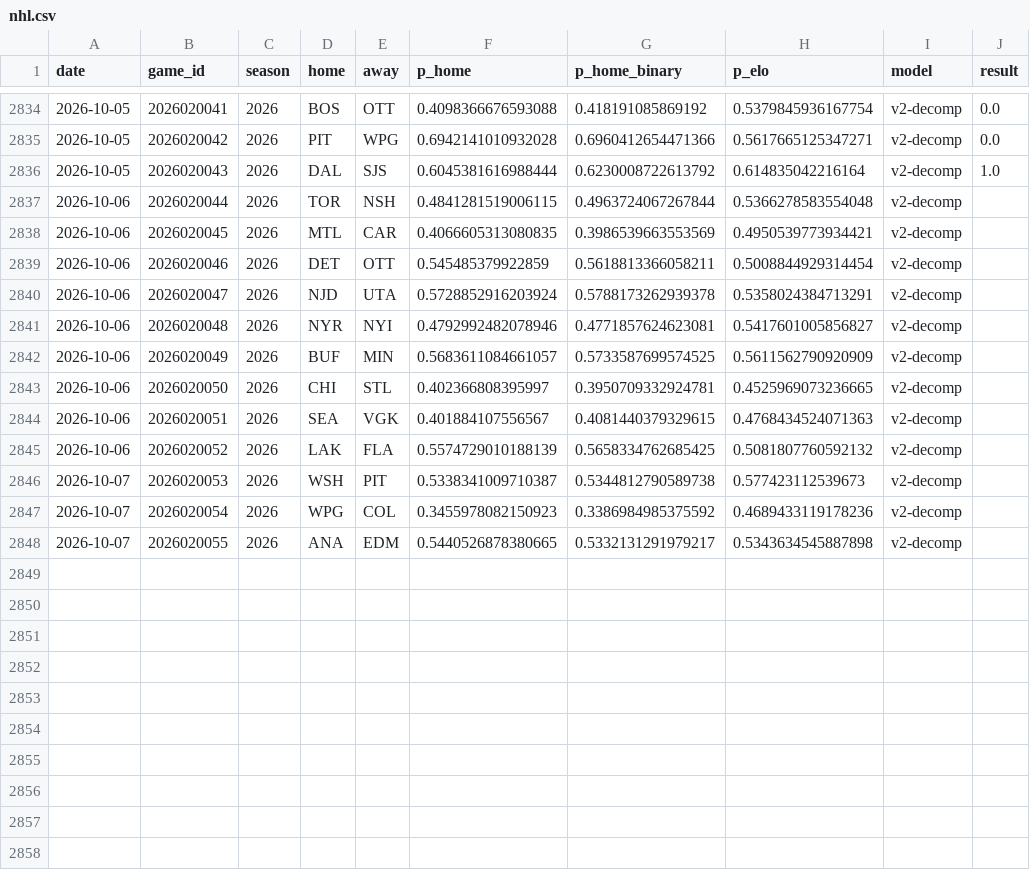
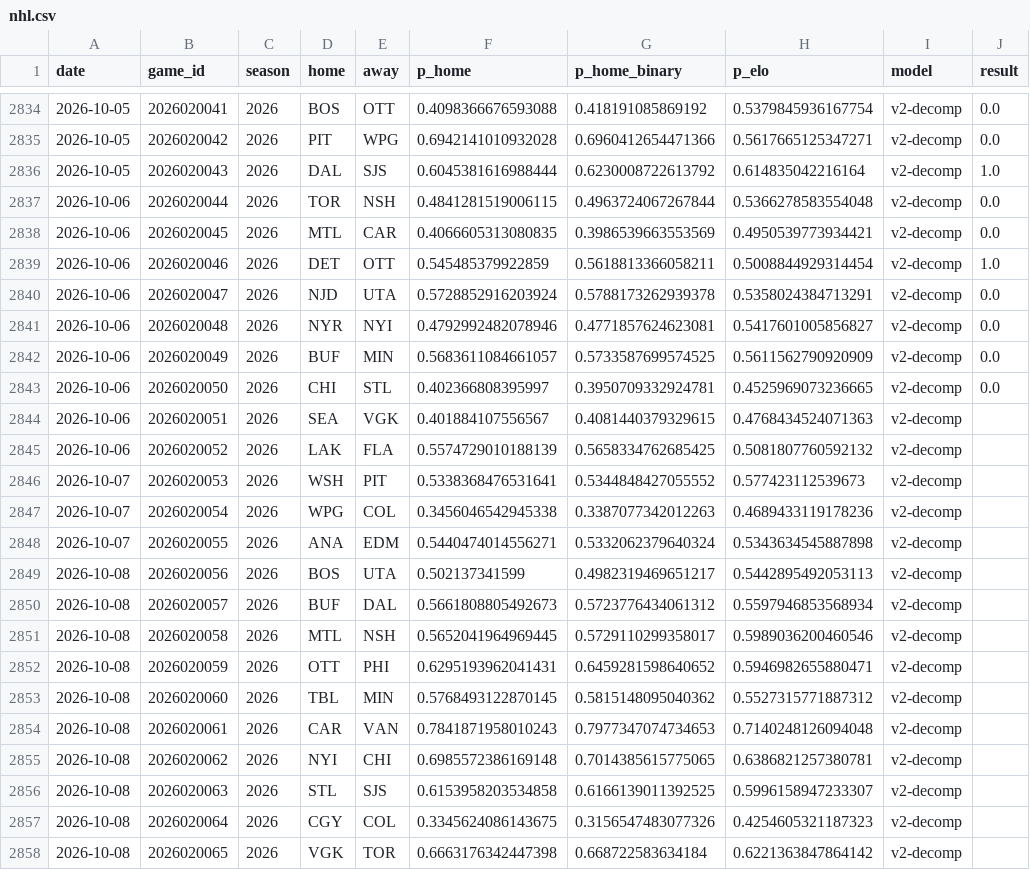
Before and after one commit to azcal/forecasting-lab, a CSV file: data/nhl.csv, drawn as a sheet; only a part is shown, gaps mark what is left out.

Commit message:
dashboard data 2026-10-07

```diff
--- a/data/nhl.csv
+++ b/data/nhl.csv
@@ -2836,13 +2836,23 @@ date,game_id,season,home,away,p_home,p_home_binary,p_elo,model,result
 2026-10-05,2026020043,2026,DAL,SJS,0.6045381616988444,0.6230008722613792,0.614835042216164,v2-decomp,1.0
-2026-10-06,2026020044,2026,TOR,NSH,0.4841281519006115,0.4963724067267844,0.5366278583554048,v2-decomp,
-2026-10-06,2026020045,2026,MTL,CAR,0.4066605313080835,0.3986539663553569,0.4950539773934421,v2-decomp,
-2026-10-06,2026020046,2026,DET,OTT,0.545485379922859,0.5618813366058211,0.5008844929314454,v2-decomp,
-2026-10-06,2026020047,2026,NJD,UTA,0.5728852916203924,0.5788173262939378,0.5358024384713291,v2-decomp,
-2026-10-06,2026020048,2026,NYR,NYI,0.4792992482078946,0.4771857624623081,0.5417601005856827,v2-decomp,
-2026-10-06,2026020049,2026,BUF,MIN,0.5683611084661057,0.5733587699574525,0.5611562790920909,v2-decomp,
-2026-10-06,2026020050,2026,CHI,STL,0.402366808395997,0.3950709332924781,0.4525969073236665,v2-decomp,
+2026-10-06,2026020044,2026,TOR,NSH,0.4841281519006115,0.4963724067267844,0.5366278583554048,v2-decomp,0.0
+2026-10-06,2026020045,2026,MTL,CAR,0.4066605313080835,0.3986539663553569,0.4950539773934421,v2-decomp,0.0
+2026-10-06,2026020046,2026,DET,OTT,0.545485379922859,0.5618813366058211,0.5008844929314454,v2-decomp,1.0
+2026-10-06,2026020047,2026,NJD,UTA,0.5728852916203924,0.5788173262939378,0.5358024384713291,v2-decomp,0.0
+2026-10-06,2026020048,2026,NYR,NYI,0.4792992482078946,0.4771857624623081,0.5417601005856827,v2-decomp,0.0
+2026-10-06,2026020049,2026,BUF,MIN,0.5683611084661057,0.5733587699574525,0.5611562790920909,v2-decomp,0.0
+2026-10-06,2026020050,2026,CHI,STL,0.402366808395997,0.3950709332924781,0.4525969073236665,v2-decomp,0.0
 2026-10-06,2026020051,2026,SEA,VGK,0.401884107556567,0.4081440379329615,0.4768434524071363,v2-decomp,
 2026-10-06,2026020052,2026,LAK,FLA,0.5574729010188139,0.5658334762685425,0.5081807760592132,v2-decomp,
-2026-10-07,2026020053,2026,WSH,PIT,0.5338341009710387,0.5344812790589738,0.577423112539673,v2-decomp,
-2026-10-07,2026020054,2026,WPG,COL,0.3455978082150923,0.3386984985375592,0.4689433119178236,v2-decomp,
-2026-10-07,2026020055,2026,ANA,EDM,0.5440526878380665,0.5332131291979217,0.5343634545887898,v2-decomp,
+2026-10-07,2026020053,2026,WSH,PIT,0.5338368476531641,0.5344848427055552,0.577423112539673,v2-decomp,
+2026-10-07,2026020054,2026,WPG,COL,0.3456046542945338,0.3387077342012263,0.4689433119178236,v2-decomp,
+2026-10-07,2026020055,2026,ANA,EDM,0.5440474014556271,0.5332062379640324,0.5343634545887898,v2-decomp,
+2026-10-08,2026020056,2026,BOS,UTA,0.502137341599,0.4982319469651217,0.5442895492053113,v2-decomp,
+2026-10-08,2026020057,2026,BUF,DAL,0.5661808805492673,0.5723776434061312,0.5597946853568934,v2-decomp,
+2026-10-08,2026020058,2026,MTL,NSH,0.5652041964969445,0.5729110299358017,0.5989036200460546,v2-decomp,
+2026-10-08,2026020059,2026,OTT,PHI,0.6295193962041431,0.6459281598640652,0.5946982655880471,v2-decomp,
+2026-10-08,2026020060,2026,TBL,MIN,0.5768493122870145,0.5815148095040362,0.5527315771887312,v2-decomp,
+2026-10-08,2026020061,2026,CAR,VAN,0.7841871958010243,0.7977347074734653,0.7140248126094048,v2-decomp,
+2026-10-08,2026020062,2026,NYI,CHI,0.6985572386169148,0.7014385615775065,0.6386821257380781,v2-decomp,
+2026-10-08,2026020063,2026,STL,SJS,0.6153958203534858,0.6166139011392525,0.5996158947233307,v2-decomp,
+2026-10-08,2026020064,2026,CGY,COL,0.3345624086143675,0.3156547483077326,0.4254605321187323,v2-decomp,
+2026-10-08,2026020065,2026,VGK,TOR,0.6663176342447398,0.668722583634184,0.6221363847864142,v2-decomp,
```
Also changed, not shown: data/cs2.csv, data/ncaaf.csv, 6 other files.
